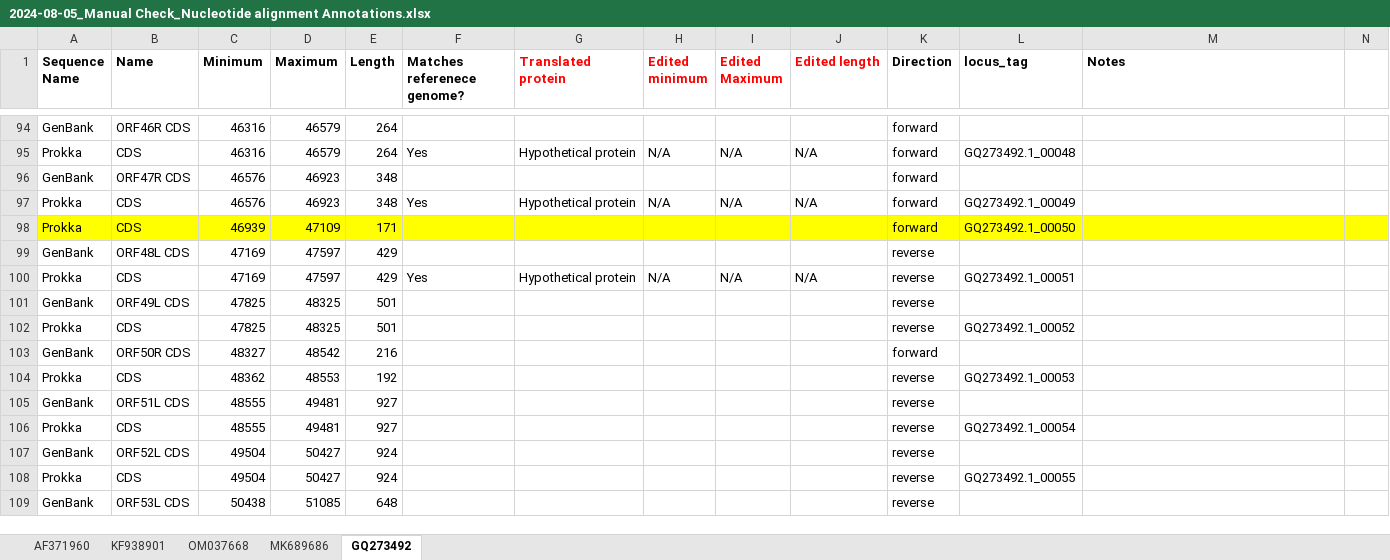
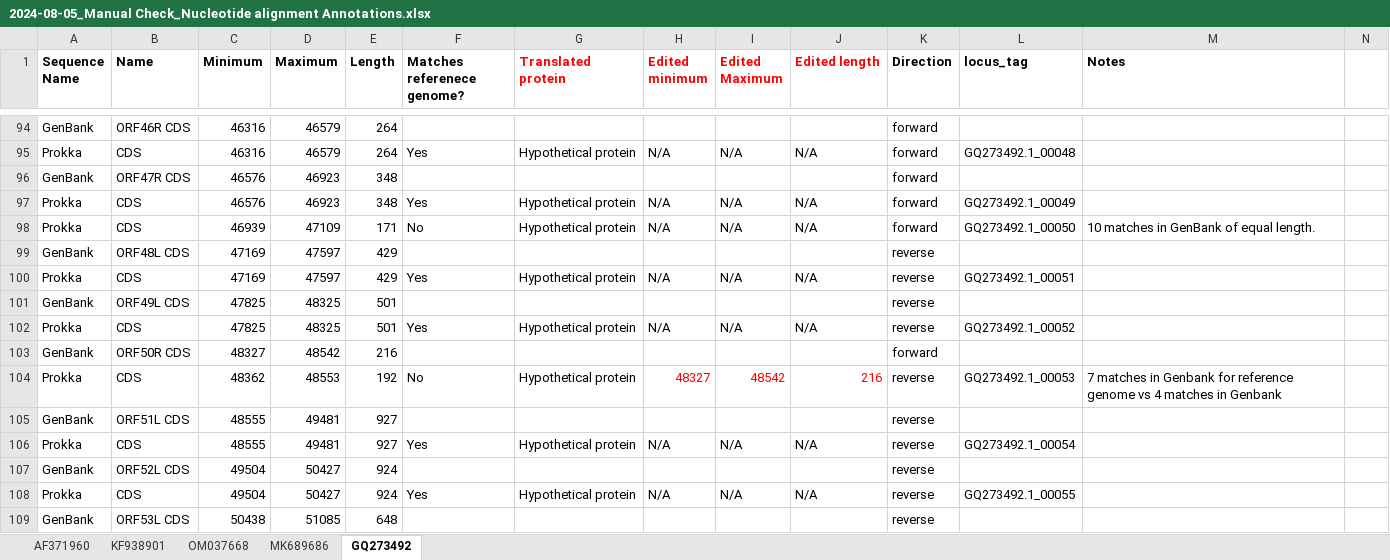
Before and after one commit to PollyHannah/Phylogenomic-study, an Excel workbook: prokka_outputs/Manually checked annotation summary/2024-08-05_Manual Check_Nucleotide alignment Annotations.xlsx, sheet GQ273492, drawn as a sheet; only a part is shown, gaps mark what is left out; values as stored, in another font and other column widths than the file's, no borders; conditional formats not drawn; the diff covers the shown part only; the diff names each change by its address in the sheet, - before the commit and + after, or states it on an @@ line.

Commit message:
Have now completed manually checking TRBIV genome annotations.

```diff
--- a/prokka_outputs/Manually checked annotation summary/2024-08-05_Manual Check_Nucleotide alignment Annotations.xlsx (sheet GQ273492)
+++ b/prokka_outputs/Manually checked annotation summary/2024-08-05_Manual Check_Nucleotide alignment Annotations.xlsx (sheet GQ273492)
-A98:N98 fill: #FFFF00
+A98:N98 fill: none
-F98 (Matches referenece genome?): (empty)
+F98 (Matches referenece genome?): No
-G98 (Translated protein): (empty)
+G98 (Translated protein): Hypothetical protein
-H98 (Edited minimum): (empty)
+H98 (Edited minimum): N/A
-I98 (Edited Maximum): (empty)
+I98 (Edited Maximum): N/A
-J98 (Edited length): (empty)
+J98 (Edited length): N/A
-M98 (Notes): (empty)
+M98 (Notes): 10 matches in GenBank of equal length.
-F102 (Matches referenece genome?): (empty)
+F102 (Matches referenece genome?): Yes
-G102 (Translated protein): (empty)
+G102 (Translated protein): Hypothetical protein
-H102 (Edited minimum): (empty)
+H102 (Edited minimum): N/A
-I102 (Edited Maximum): (empty)
+I102 (Edited Maximum): N/A
-J102 (Edited length): (empty)
+J102 (Edited length): N/A
-F104 (Matches referenece genome?): (empty)
+F104 (Matches referenece genome?): No
-G104 (Translated protein): (empty)
+G104 (Translated protein): Hypothetical protein
-H104 (Edited minimum): (empty)
+H104 (Edited minimum): 48327
-I104 (Edited Maximum): (empty)
+I104 (Edited Maximum): 48542
-J104 (Edited length): (empty)
+J104 (Edited length): 216
-M104 (Notes): (empty)
+M104 (Notes): 7 matches in Genbank for reference genome vs 4 matches in Genbank
-F106 (Matches referenece genome?): (empty)
+F106 (Matches referenece genome?): Yes
-G106 (Translated protein): (empty)
+G106 (Translated protein): Hypothetical protein
-H106 (Edited minimum): (empty)
+H106 (Edited minimum): N/A
-I106 (Edited Maximum): (empty)
+I106 (Edited Maximum): N/A
-J106 (Edited length): (empty)
+J106 (Edited length): N/A
-F108 (Matches referenece genome?): (empty)
+F108 (Matches referenece genome?): Yes
-G108 (Translated protein): (empty)
+G108 (Translated protein): Hypothetical protein
-H108 (Edited minimum): (empty)
+H108 (Edited minimum): N/A
-I108 (Edited Maximum): (empty)
+I108 (Edited Maximum): N/A
-J108 (Edited length): (empty)
+J108 (Edited length): N/A
```
Also changed, not shown: 347 edited cells and cell formats elsewhere in this sheet.
